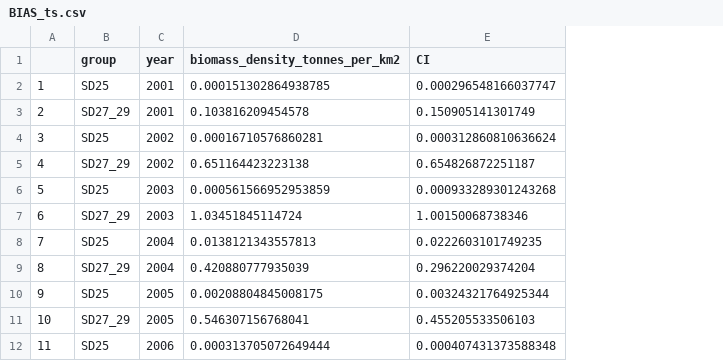
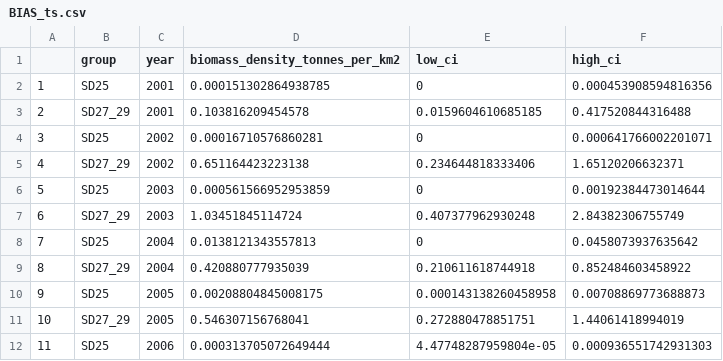
Before and after one commit to agnesolin/sticklebackREVIEW, a CSV file: BIAS_ts.csv, drawn as a sheet; only a part is shown; removed rows and columns are numbered as before the commit, all else as after; the diff names each change by its address in the sheet, - before the commit and + after, or states it on an @@ line.

```diff
--- a/BIAS_ts.csv
+++ b/BIAS_ts.csv
-column E (CI), rows 2-12: 0.000296548166037747 | 0.150905141301749 | 0.000312860810636624 | 0.654826872251187 | 0.000933289301243268 | 1.00150068738346 | 0.0222603101749235 | 0.296220029374204 | 0.00324321764925344 | 0.455205533506103 | 0.000407431373588348
+column E (low_ci), rows 2-12: 0 | 0.0159604610685185 | 0 | 0.234644818333406 | 0 | 0.407377962930248 | 0 | 0.210611618744918 | 0.000143138260458958 | 0.272880478851751 | 4.47748287959804e-05
+column F (high_ci), rows 2-12: 0.000453908594816356 | 0.417520844316488 | 0.000641766002201071 | 1.65120206632371 | 0.00192384473014644 | 2.84382306755749 | 0.0458073937635642 | 0.852484603458922 | 0.00708869773688873 | 1.44061418994019 | 0.000936551742931303
```
Also changed, not shown: Forsmark.csv, SwedenJuvenile.csv, 2 other files.
